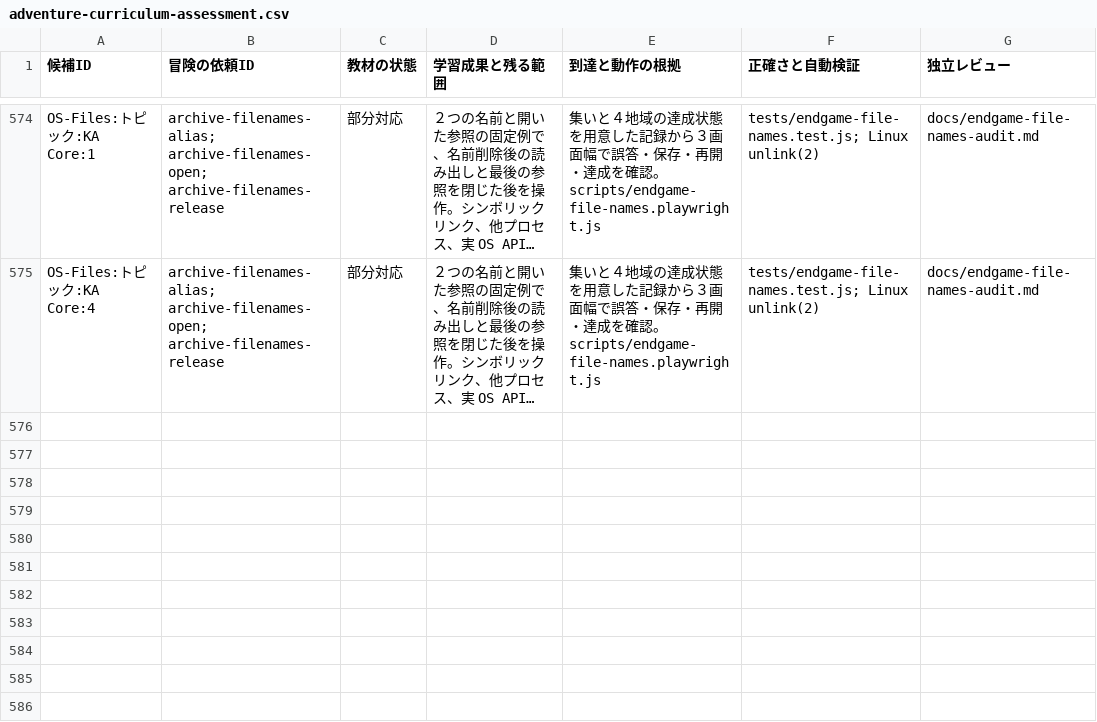
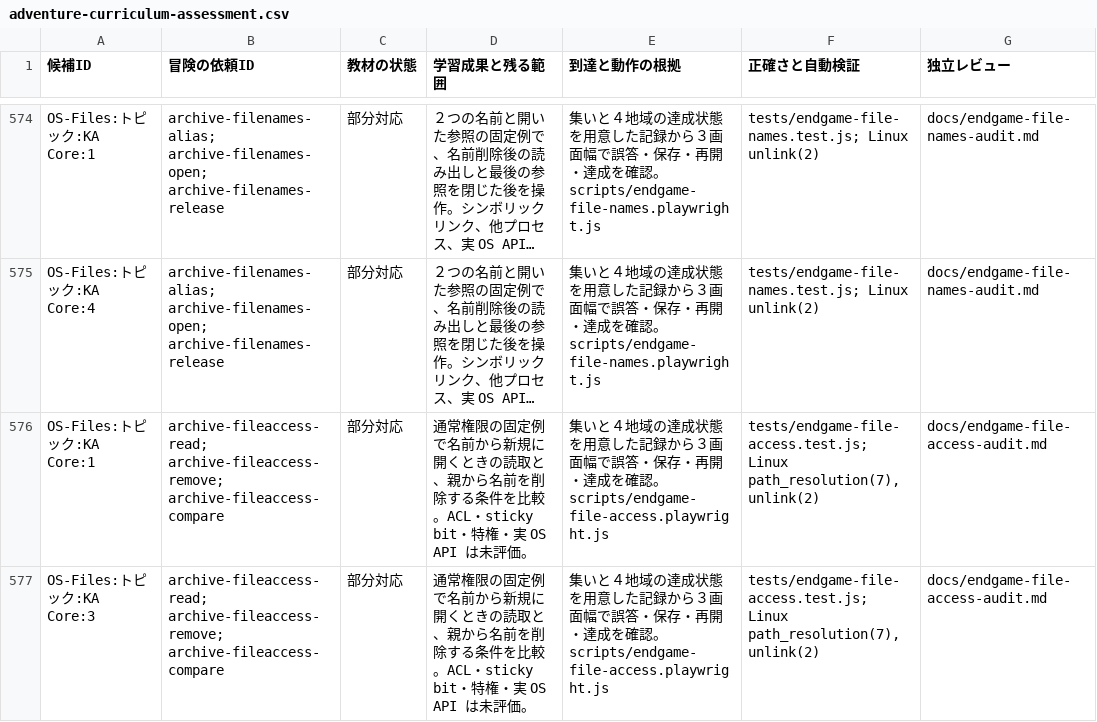
Before and after one commit to nodchip/CSQuest, a CSV file: docs/adventure-curriculum-assessment.csv, drawn as a sheet; only a part is shown, gaps mark what is left out; long unchanged cells end in …; the diff names each change by its address in the sheet, - before the commit and + after, or states it on an @@ line.

Commit message:
Add file access permission quests

```diff
--- a/docs/adventure-curriculum-assessment.csv
+++ b/docs/adventure-curriculum-assessment.csv
+row 576: OS-Files:トピック:KA Core:1 | archive-fileaccess-read; archive-fileaccess-remove; archive-fileaccess-compare | 部分対応 | 通常権限の固定例で名前から新規に開くときの読取と、親から名前を削除する条件を比較。ACL・sticky bit・特権・実 OS API は未評価。 | 集いと４地域の達成状態を用意した記録から３画面幅で誤答・保存・再開・達成を確認。scripts/endgame-file-access.playwright.js | tests/endgame-file-access.test.js; Linux path_resolution(7), unlink(2) | docs/endgame-file-access-audit.md
+row 577: OS-Files:トピック:KA Core:3 | archive-fileaccess-read; archive-fileaccess-remove; archive-fileaccess-compare | 部分対応 | 通常権限の固定例で名前から新規に開くときの読取と、親から名前を削除する条件を比較。ACL・sticky bit・特権・実 OS API は未評価。 | 集いと４地域の達成状態を用意した記録から３画面幅で誤答・保存・再開・達成を確認。scripts/endgame-file-access.playwright.js | tests/endgame-file-access.test.js; Linux path_resolution(7), unlink(2) | docs/endgame-file-access-audit.md
```
Also changed, not shown: 8 other files.
